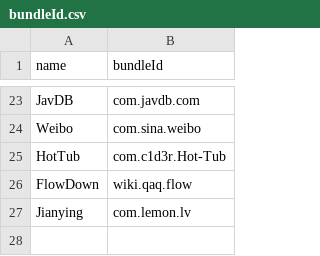
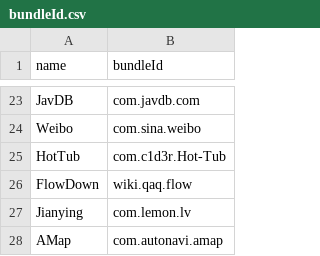
Before and after one commit to OwO-Network/Repo, a CSV file: bundleId.csv, drawn as a sheet; only a part is shown, gaps mark what is left out; the diff names each change by its address in the sheet, - before the commit and + after, or states it on an @@ line.

```diff
--- a/bundleId.csv
+++ b/bundleId.csv
+row 28: AMap | com.autonavi.amap
```
Also changed, not shown: 2 other files.
